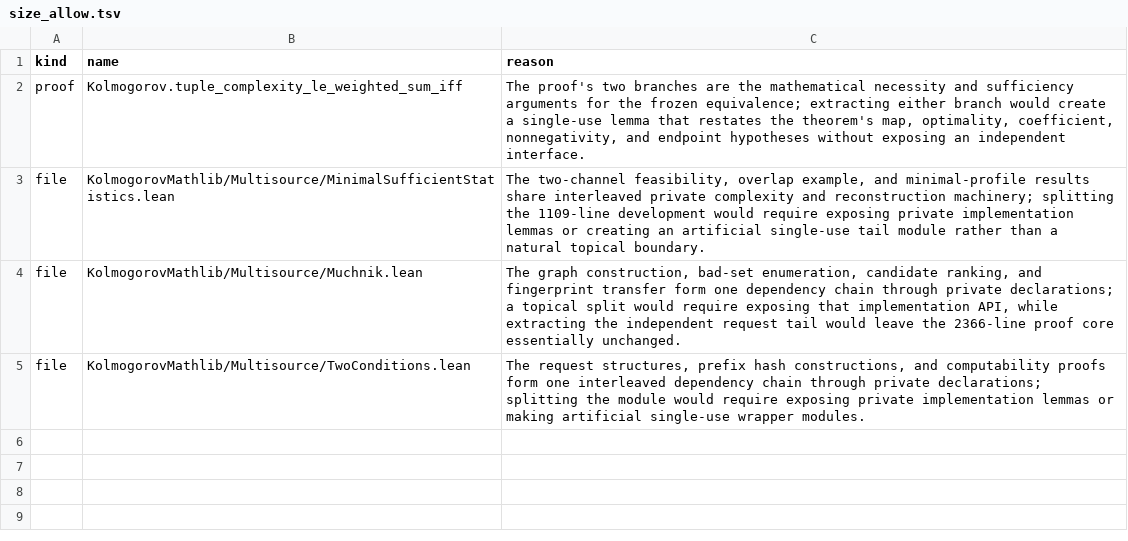
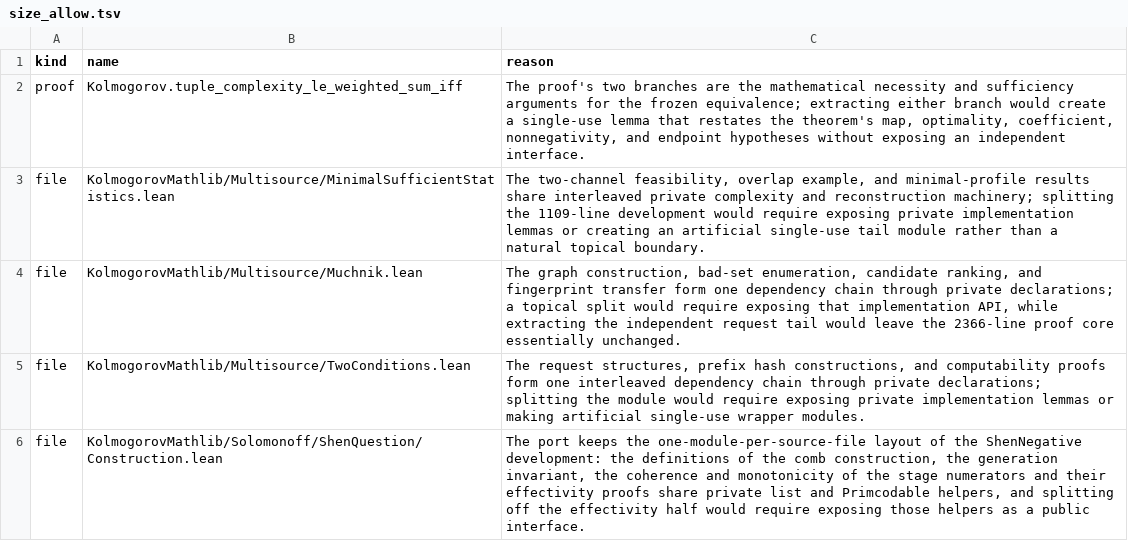
Before and after one commit to AlexeyMilovanov/kolmogorov-complexity-lean, a TSV file: docs/history/size_allow.tsv, drawn as a sheet; the diff names each change by its address in the sheet, - before the commit and + after, or states it on an @@ line.

```diff
--- a/docs/history/size_allow.tsv
+++ b/docs/history/size_allow.tsv
+row 6: file | KolmogorovMathlib/Solomonoff/ShenQuestion/Construction.lean | The port keeps the one-module-per-source-file layout of the ShenNegative development: the definitions of the comb construction, the generation invariant, the coherence and monotonicity of the stage numerators and their effectivity proofs share private list and Primcodable helpers, and splitting off the effectivity half would require exposing those helpers as a public interface.
```
Also changed, not shown: docs/history/cut_quality_allow.tsv, 11 other files.
